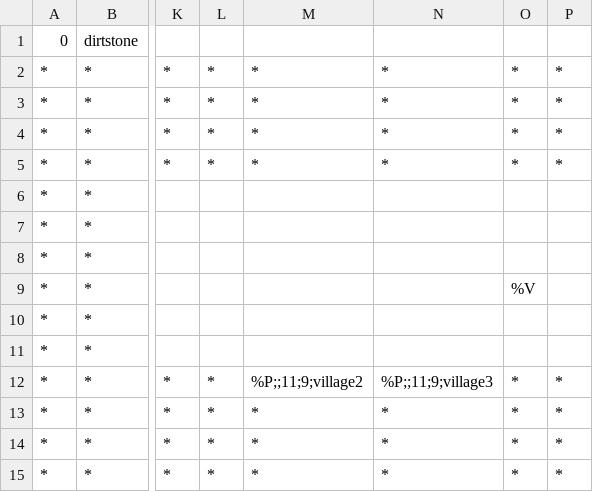
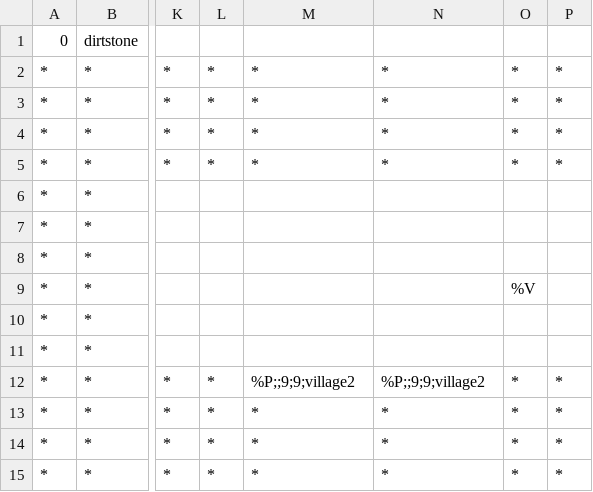
Before and after one commit to tmodell/The-Quincer-Chronicles-Toner-is-Low, a CSV file: src/world/lib/maps/village2house1.csv, drawn as a sheet; only a part is shown, gaps mark what is left out; the diff names each change by its address in the sheet, - before the commit and + after, or states it on an @@ line.

```diff
--- a/src/world/lib/maps/village2house1.csv
+++ b/src/world/lib/maps/village2house1.csv
-M12: %P;;11;9;village2
+M12: %P;;9;9;village2
-N12: %P;;11;9;village3
+N12: %P;;9;9;village2
```
Also changed, not shown: src/world/lib/maps/village2.csv, src/world/lib/maps/village2house2.csv, 3 other files.
